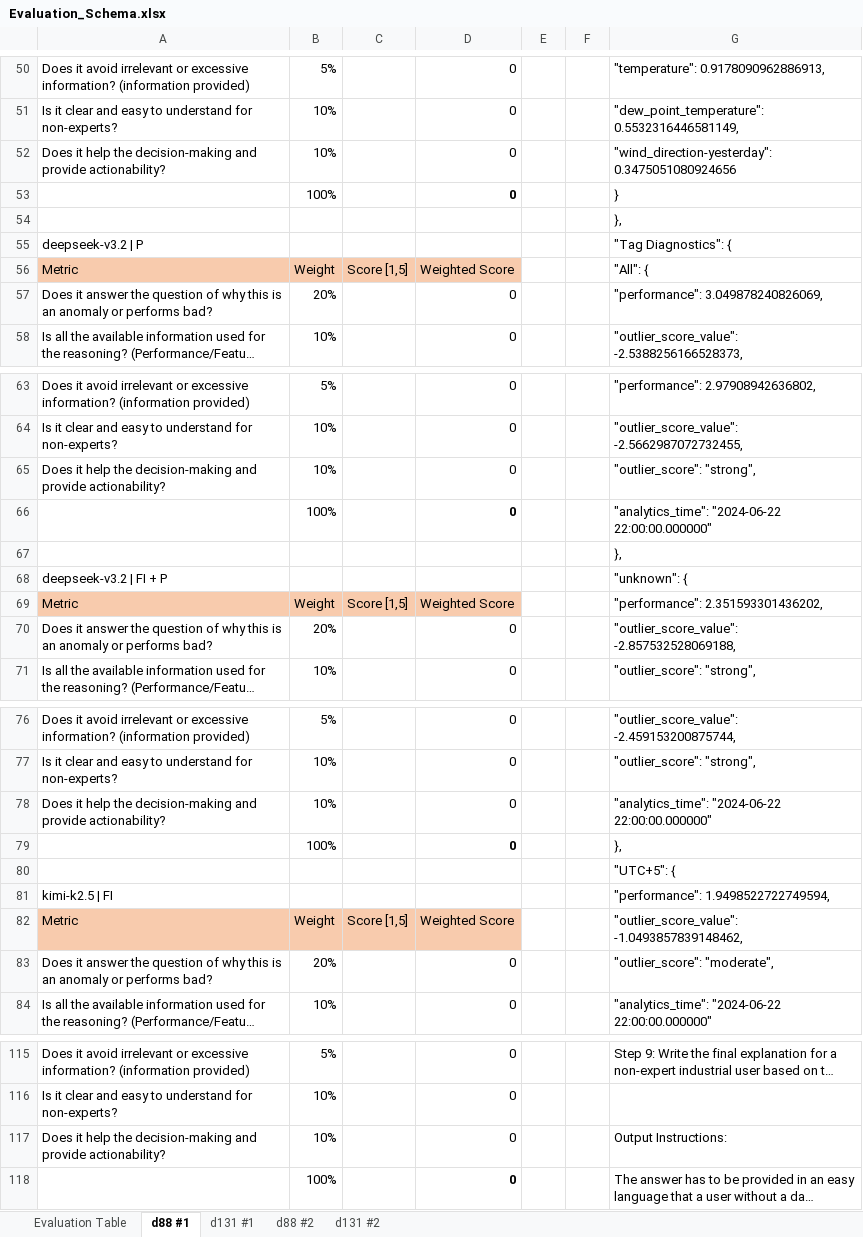
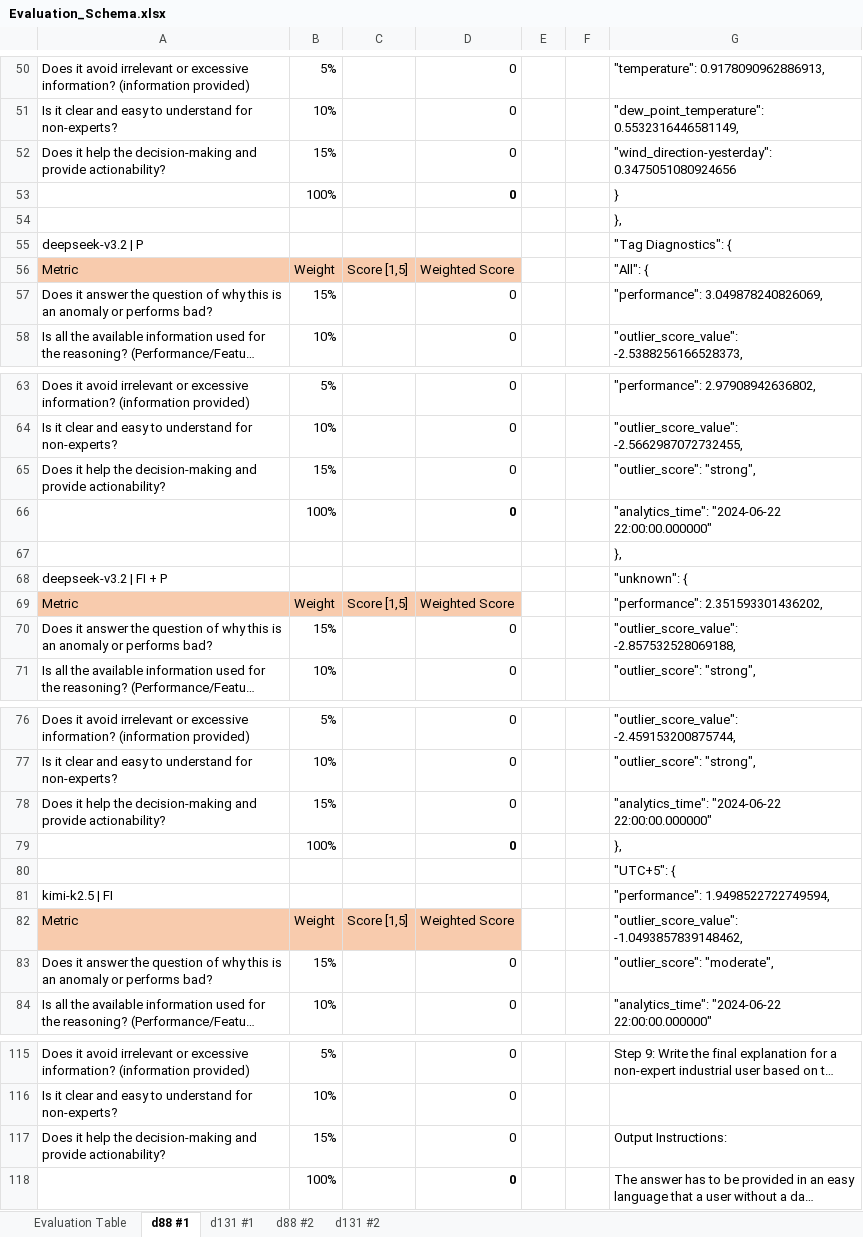
Before and after one commit to kwurster2708/Master_Thesis, an Excel workbook: Evaluation_Schema.xlsx, sheet d88 #1, drawn as a sheet; only a part is shown, gaps mark what is left out; long unchanged cells end in …; values as stored, in another font and other column widths than the file's, no borders; the diff covers the shown part only; the diff names each change by its address in the sheet, - before the commit and + after, or states it on an @@ line.

```diff
--- a/Evaluation_Schema.xlsx (sheet d88 #1)
+++ b/Evaluation_Schema.xlsx (sheet d88 #1)
-B52: 10%
+B52: 15%
-B57: 20%
+B57: 15%
-B65: 10%
+B65: 15%
-B70: 20%
+B70: 15%
-B78: 10%
+B78: 15%
-B83: 20%
+B83: 15%
-B117: 10%
+B117: 15%
```
Also changed, not shown: 11 edited cells elsewhere in this sheet, sheet d88 #2, sheet d131 #2, sheet d131 #1, 4 other files.
